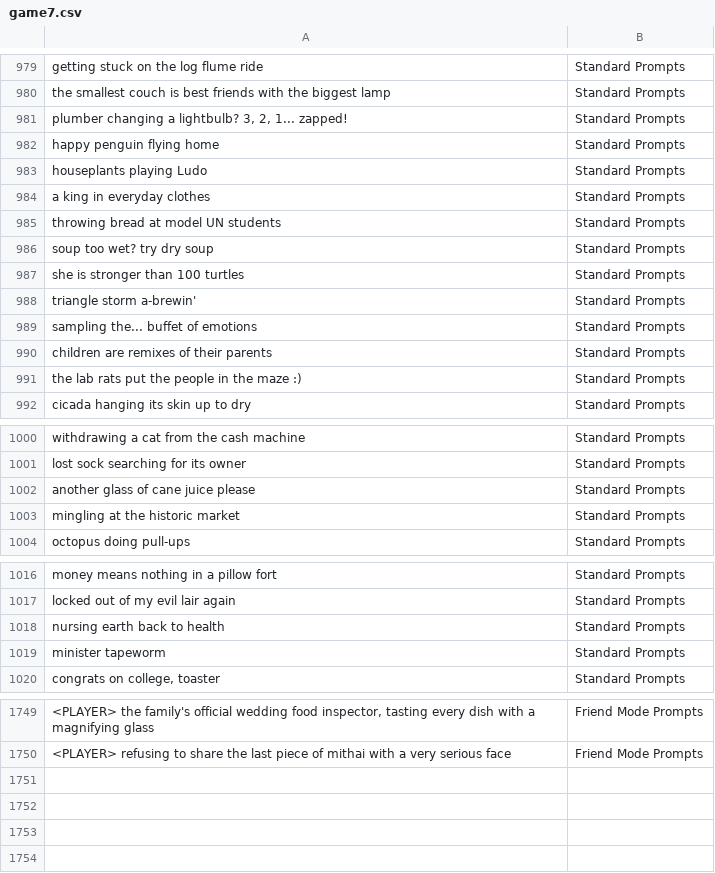
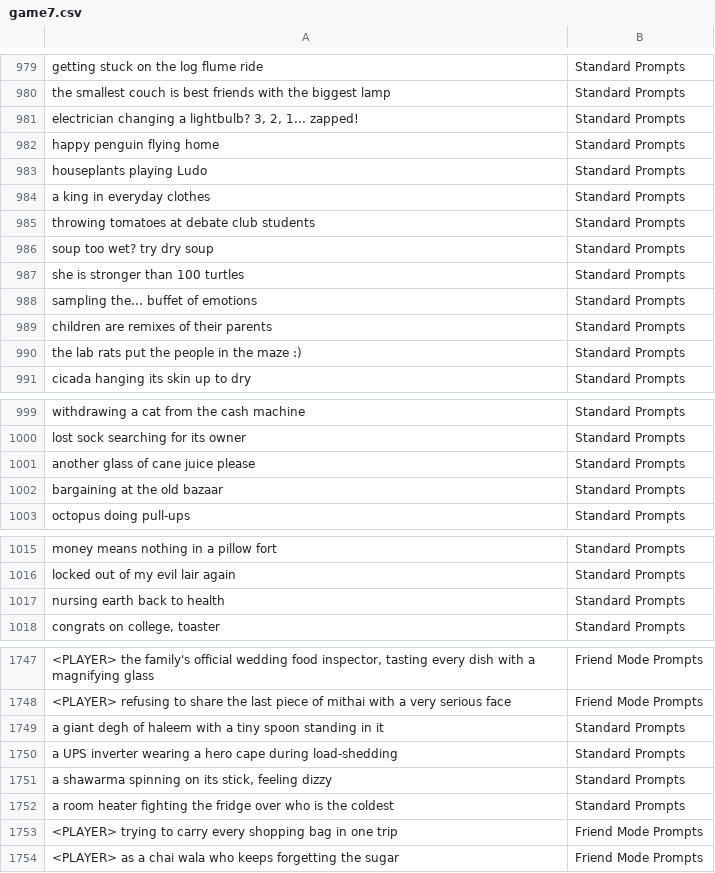
Before and after one commit to theshabab/jorbox, a CSV file: data/seed/data/game7.csv, drawn as a sheet; only a part is shown, gaps mark what is left out; removed rows and columns are numbered as before the commit, all else as after; the diff covers the shown part only; the diff names each change by its address in the sheet, - before the commit and + after, or states it on an @@ line.

```diff
--- a/data/seed/data/game7.csv
+++ b/data/seed/data/game7.csv
-A981: plumber changing a…
+A981: electrician changing a…
-A985: throwing bread at model UN students
+A985: throwing tomatoes at debate club students
-row 988: triangle storm a-brewin' | Standard Prompts
-A1002: mingling at the historic market
+A1002: bargaining at the old bazaar
-row 1019: minister tapeworm | Standard Prompts
+row 1749: a giant degh of haleem with a tiny spoon standing in it | Standard Prompts
+row 1750: a UPS inverter wearing a hero cape during load-shedding | Standard Prompts
+row 1751: a shawarma spinning on its stick, feeling dizzy | Standard Prompts
+row 1752: a room heater fighting the fridge over who is the coldest | Standard Prompts
+row 1753: <PLAYER> trying to carry every shopping bag in one trip | Friend Mode Prompts
+row 1754: <PLAYER> as a chai wala who keeps forgetting the sugar | Friend Mode Prompts
```
Also changed, not shown: 2 edited cells elsewhere in this file, data/seed/data/game15.csv, data/seed/data/game3.csv, 5 other files.
